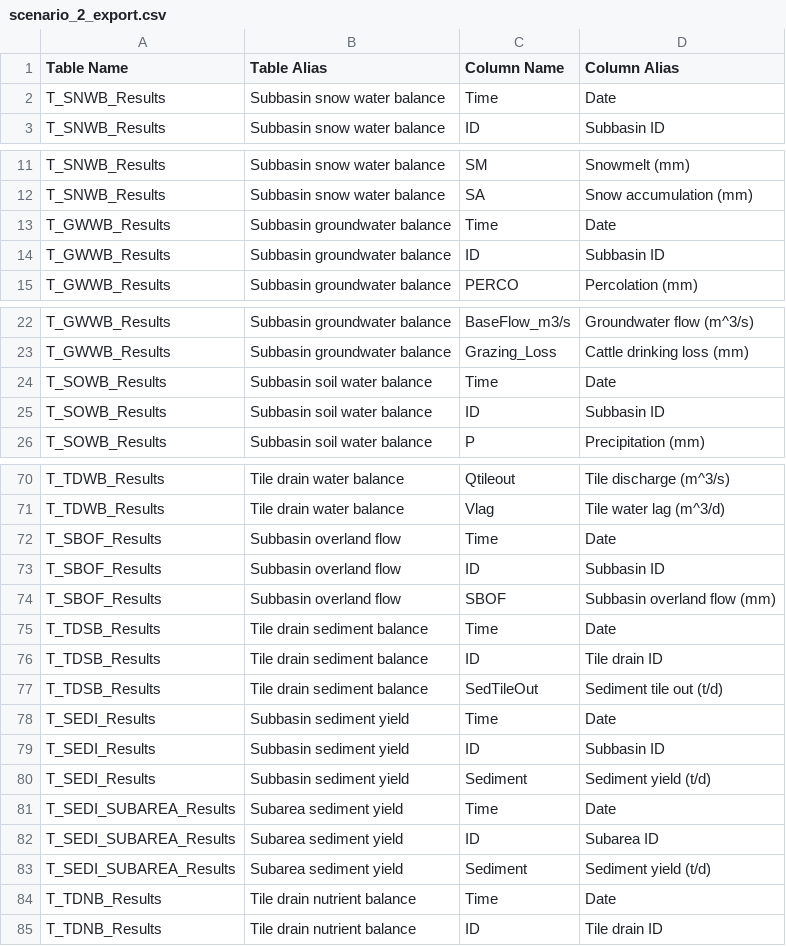
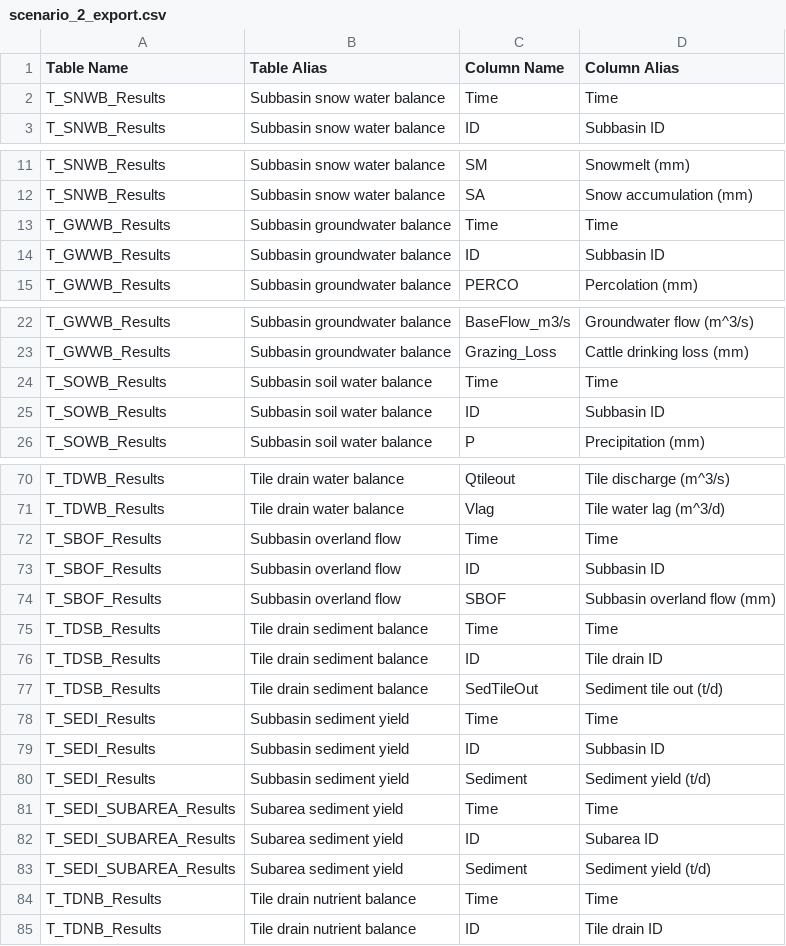
Before and after one commit to shahviransh/ECCC-IMWEBs-Viewer, a CSV file: lookup/scenario_2_export.csv, drawn as a sheet; only a part is shown, gaps mark what is left out; the diff covers the shown part only.

```diff
--- a/lookup/scenario_2_export.csv
+++ b/lookup/scenario_2_export.csv
@@ -1,3 +1,3 @@
 Table Name,Table Alias,Column Name,Column Alias
-T_SNWB_Results,Subbasin snow water balance,Time,Date
+T_SNWB_Results,Subbasin snow water balance,Time,Time
 T_SNWB_Results,Subbasin snow water balance,ID,Subbasin ID
@@ -12,3 +12,3 @@ T_SNWB_Results,Subbasin snow water balance,SM,Snowmelt (mm)
 T_SNWB_Results,Subbasin snow water balance,SA,Snow accumulation (mm)
-T_GWWB_Results,Subbasin groundwater balance,Time,Date
+T_GWWB_Results,Subbasin groundwater balance,Time,Time
 T_GWWB_Results,Subbasin groundwater balance,ID,Subbasin ID
@@ -23,3 +23,3 @@ T_GWWB_Results,Subbasin groundwater balance,BaseFlow_m3/s,Groundwater flow (m^3/
 T_GWWB_Results,Subbasin groundwater balance,Grazing_Loss,Cattle drinking loss (mm)
-T_SOWB_Results,Subbasin soil water balance,Time,Date
+T_SOWB_Results,Subbasin soil water balance,Time,Time
 T_SOWB_Results,Subbasin soil water balance,ID,Subbasin ID
@@ -71,15 +71,15 @@ T_TDWB_Results,Tile drain water balance,Qtileout,Tile discharge (m^3/s)
 T_TDWB_Results,Tile drain water balance,Vlag,Tile water lag (m^3/d)
-T_SBOF_Results,Subbasin overland flow,Time,Date
+T_SBOF_Results,Subbasin overland flow,Time,Time
 T_SBOF_Results,Subbasin overland flow,ID,Subbasin ID
 T_SBOF_Results,Subbasin overland flow,SBOF,Subbasin overland flow (mm)
-T_TDSB_Results,Tile drain sediment balance,Time,Date
+T_TDSB_Results,Tile drain sediment balance,Time,Time
 T_TDSB_Results,Tile drain sediment balance,ID,Tile drain ID
 T_TDSB_Results,Tile drain sediment balance,SedTileOut,Sediment tile out (t/d)
-T_SEDI_Results,Subbasin sediment yield,Time,Date
+T_SEDI_Results,Subbasin sediment yield,Time,Time
 T_SEDI_Results,Subbasin sediment yield,ID,Subbasin ID
 T_SEDI_Results,Subbasin sediment yield,Sediment,Sediment yield (t/d)
-T_SEDI_SUBAREA_Results,Subarea sediment yield,Time,Date
+T_SEDI_SUBAREA_Results,Subarea sediment yield,Time,Time
 T_SEDI_SUBAREA_Results,Subarea sediment yield,ID,Subarea ID
 T_SEDI_SUBAREA_Results,Subarea sediment yield,Sediment,Sediment yield (t/d)
-T_TDNB_Results,Tile drain nutrient balance,Time,Date
+T_TDNB_Results,Tile drain nutrient balance,Time,Time
 T_TDNB_Results,Tile drain nutrient balance,ID,Tile drain ID
```
Also changed, not shown: 11 edited cells elsewhere in this file, lookup/Hydroclimate_export.csv, 6 other files.
